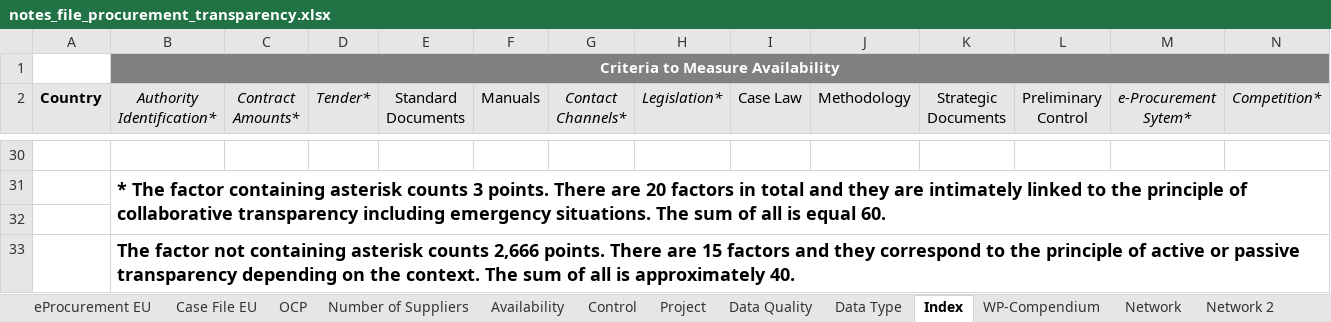
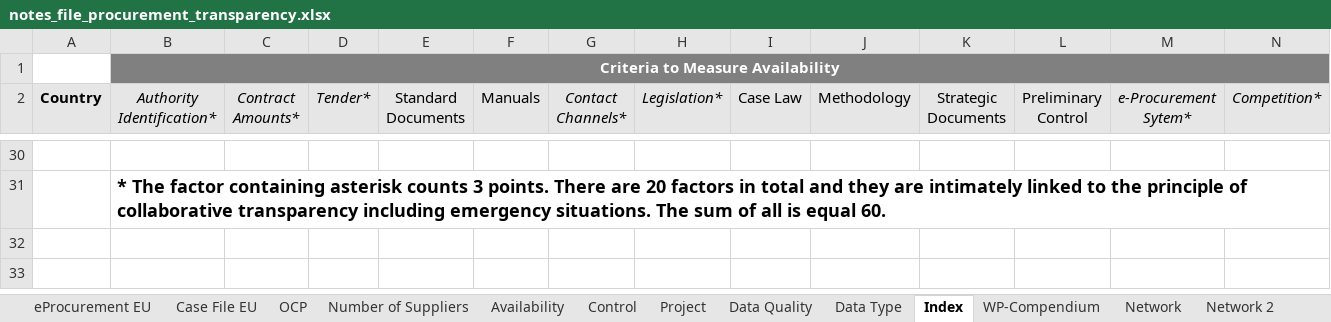
Before and after one commit to wemigliari/CO.R.E., an Excel workbook: notes_file_procurement_transparency.xlsx, sheet Index, drawn as a sheet; only a part is shown, gaps mark what is left out; values as stored, in another font and other column widths than the file's, no borders; rows hold the shown columns only; the diff names each change by its address in the sheet, - before the commit and + after, or states it on an @@ line.

```diff
--- a/notes_file_procurement_transparency.xlsx (sheet Index)
+++ b/notes_file_procurement_transparency.xlsx (sheet Index)
-row 32: (empty)
-row 33:  | The factor not containing asterisk counts 2,666 points. There are 15 factors and they correspond to the principle of active or passive transparency depending on the context. The sum of all is approximately 40.
```
Also changed, not shown: sheet Network 2.
